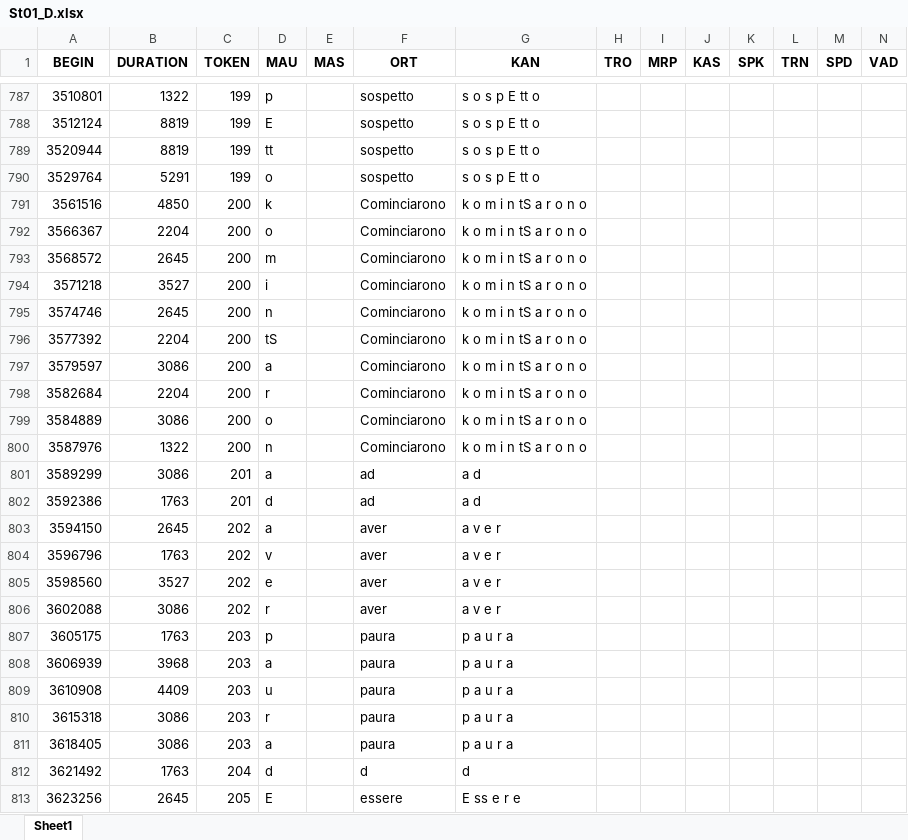
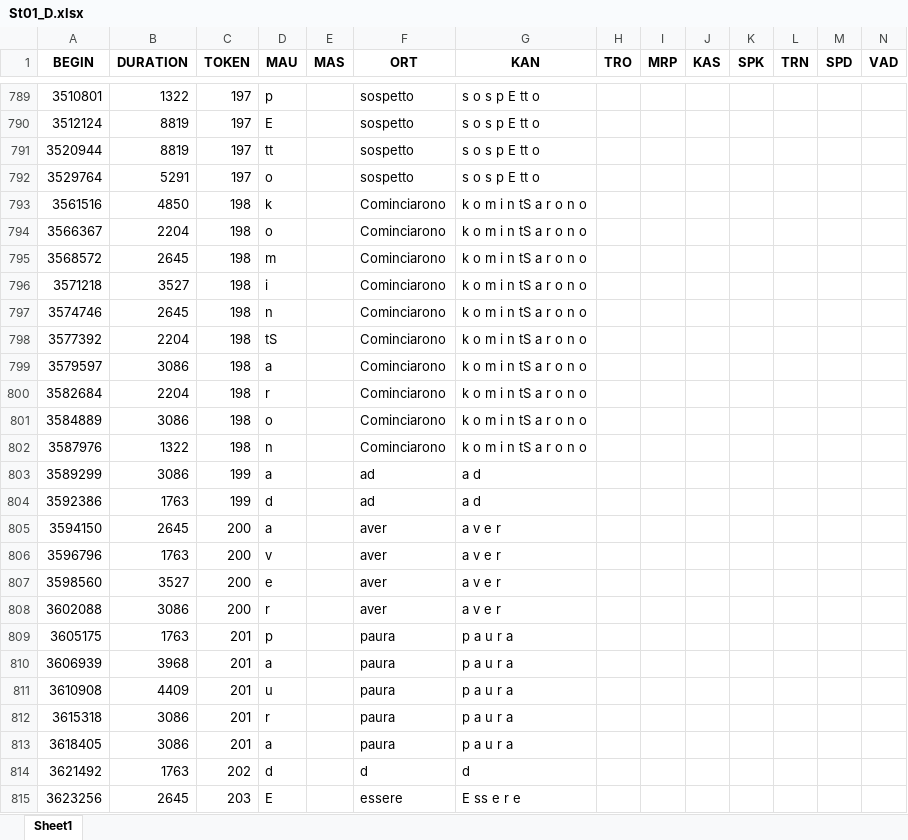
Before and after one commit to FrancescaSchiavone/linguistic_pipeline_EEG, an Excel workbook: data/phoneme_onset_D/St01_D.xlsx, sheet Sheet1, drawn as a sheet; only a part is shown, gaps mark what is left out; values as stored, in another font and other column widths than the file's, no borders; addresses are those after the commit; the diff covers the shown part only; the diff names each change by its address in the sheet, - before the commit and + after, or states it on an @@ line.

```diff
--- a/data/phoneme_onset_D/St01_D.xlsx (sheet Sheet1)
+++ b/data/phoneme_onset_D/St01_D.xlsx (sheet Sheet1)
-C789:C792 (TOKEN): 199
+C789:C792 (TOKEN): 197
-C793:C802 (TOKEN): 200
+C793:C802 (TOKEN): 198
-C803:C804 (TOKEN): 201
+C803:C804 (TOKEN): 199
-C805:C808 (TOKEN): 202
+C805:C808 (TOKEN): 200
-C809:C813 (TOKEN): 203
+C809:C813 (TOKEN): 201
-C814 (TOKEN): 204
+C814 (TOKEN): 202
-C815 (TOKEN): 205
+C815 (TOKEN): 203
```
Also changed, not shown: 2 added rows and 1334 edited cells elsewhere in this sheet, data/phoneme_onset_C/St04_C.xlsx, data/phoneme_onset_C/St05_C.xlsx, 16 other files.
